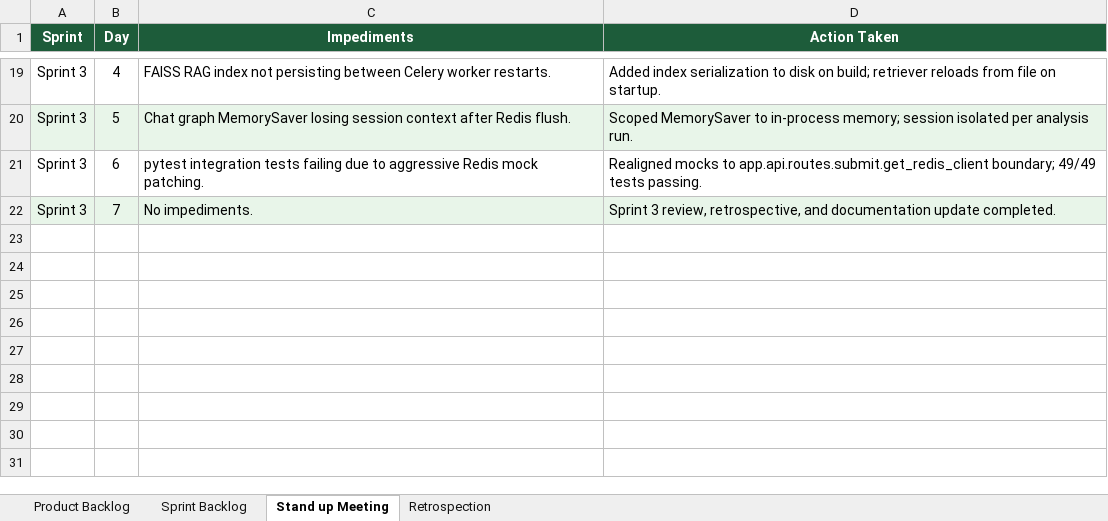
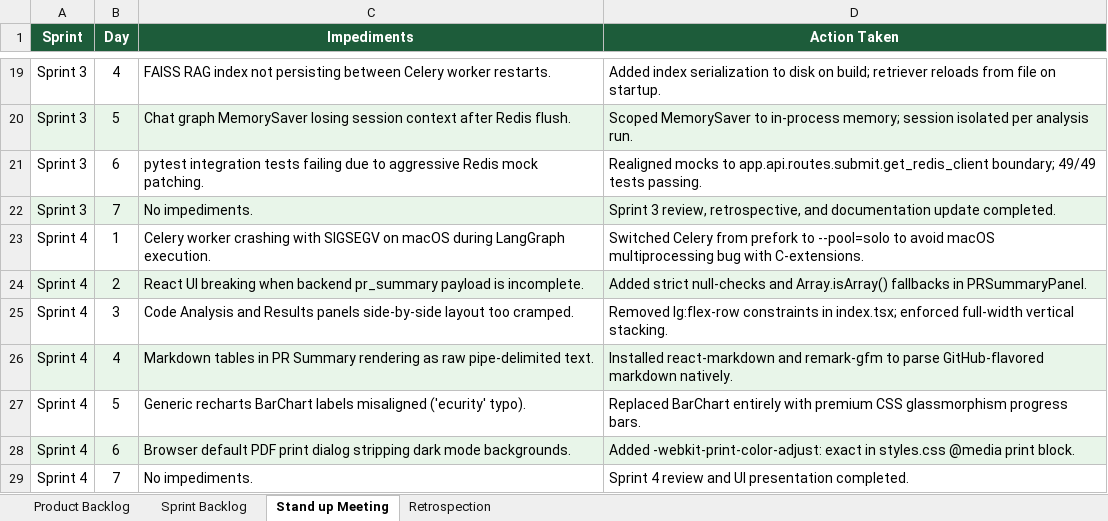
Before and after one commit to shubham0915/AI-Code-Review-Security-Analysis-Agent-Group2, an Excel workbook: docs/Agile_Template_Filled_v0.1.xlsx, sheet Stand up Meeting, drawn as a sheet; only a part is shown, gaps mark what is left out; values as stored, in another font and other column widths than the file's, no borders; the diff names each change by its address in the sheet, - before the commit and + after, or states it on an @@ line.

```diff
--- a/docs/Agile_Template_Filled_v0.1.xlsx (sheet Stand up Meeting)
+++ b/docs/Agile_Template_Filled_v0.1.xlsx (sheet Stand up Meeting)
+row 23: Sprint 4 | 1 | Celery worker crashing with SIGSEGV on macOS during LangGraph execution. | Switched Celery from prefork to --pool=solo to avoid macOS multiprocessing bug with C-extensions.
+row 24: Sprint 4 | 2 | React UI breaking when backend pr_summary payload is incomplete. | Added strict null-checks and Array.isArray() fallbacks in PRSummaryPanel.
+row 25: Sprint 4 | 3 | Code Analysis and Results panels side-by-side layout too cramped. | Removed lg:flex-row constraints in index.tsx; enforced full-width vertical stacking.
+row 26: Sprint 4 | 4 | Markdown tables in PR Summary rendering as raw pipe-delimited text. | Installed react-markdown and remark-gfm to parse GitHub-flavored markdown natively.
+row 27: Sprint 4 | 5 | Generic recharts BarChart labels misaligned ('ecurity' typo). | Replaced BarChart entirely with premium CSS glassmorphism progress bars.
+row 28: Sprint 4 | 6 | Browser default PDF print dialog stripping dark mode backgrounds. | Added -webkit-print-color-adjust: exact in styles.css @media print block.
+row 29: Sprint 4 | 7 | No impediments. | Sprint 4 review and UI presentation completed.
```
Also changed, not shown: sheet Sprint Backlog, sheet Product Backlog, sheet Retrospection, docs/Defect_Tracker_Filled_v0.1.xlsx, docs/Unit_Test_Plan_v0.1.xlsx, 10 other files.
